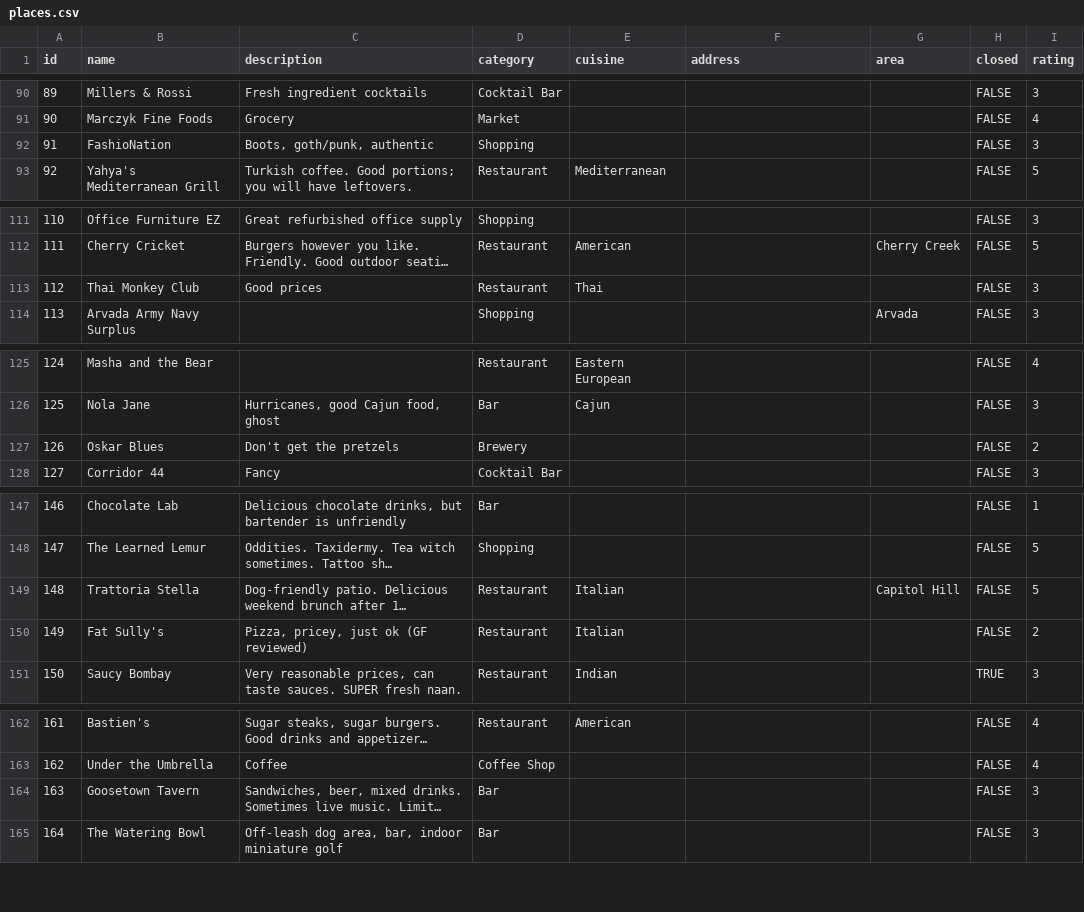
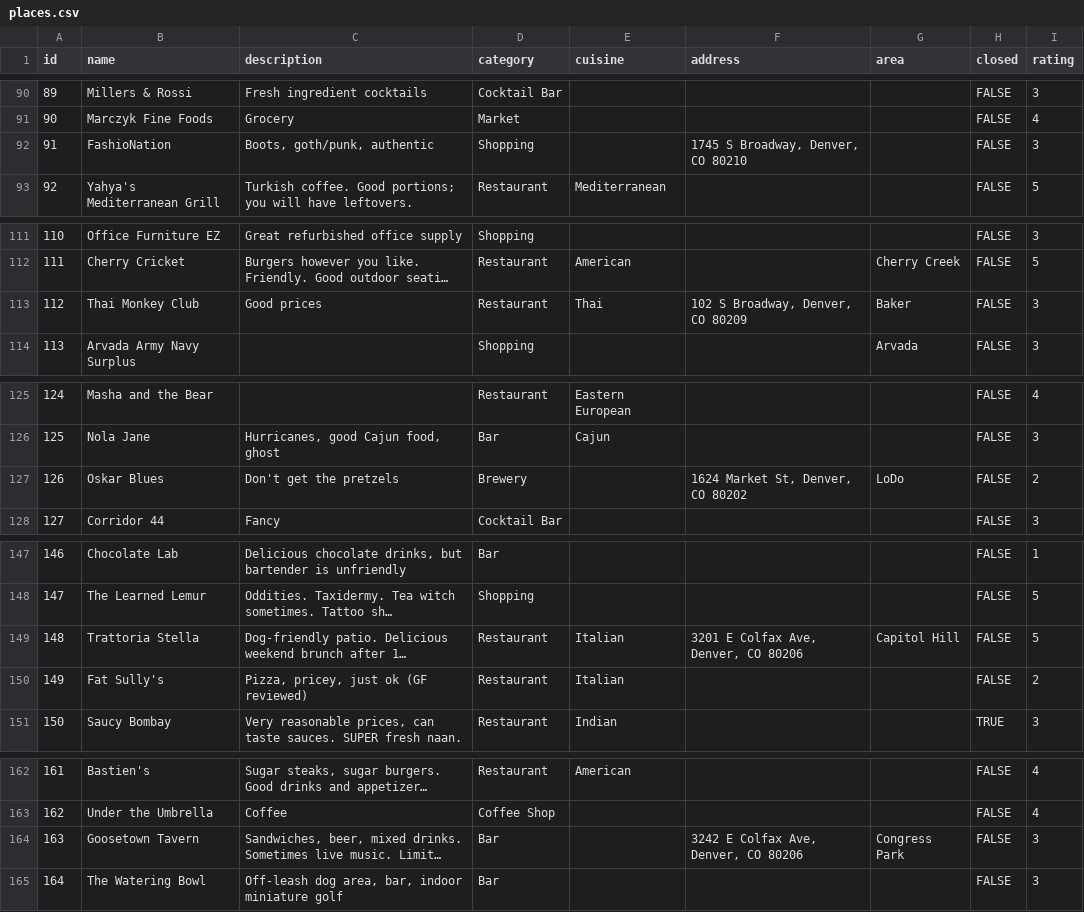
Before and after one commit to TrueWill/true-denver-reviews, a CSV file: db/places.csv, drawn as a sheet; only a part is shown, gaps mark what is left out; long unchanged cells end in …; the diff names each change by its address in the sheet, - before the commit and + after, or states it on an @@ line.

Commit message:
Working - updating addresses

```diff
--- a/db/places.csv
+++ b/db/places.csv
-F92 (address): (empty)
+F92 (address): 1745 S Broadway, Denver, CO 80210
-F113 (address): (empty)
+F113 (address): 102 S Broadway, Denver, CO 80209
-G113 (area): (empty)
+G113 (area): Baker
-F127 (address): (empty)
+F127 (address): 1624 Market St, Denver, CO 80202
-G127 (area): (empty)
+G127 (area): LoDo
-F149 (address): (empty)
+F149 (address): 3201 E Colfax Ave, Denver, CO 80206
-F164 (address): (empty)
+F164 (address): 3242 E Colfax Ave, Denver, CO 80206
-G164 (area): (empty)
+G164 (area): Congress Park
```
